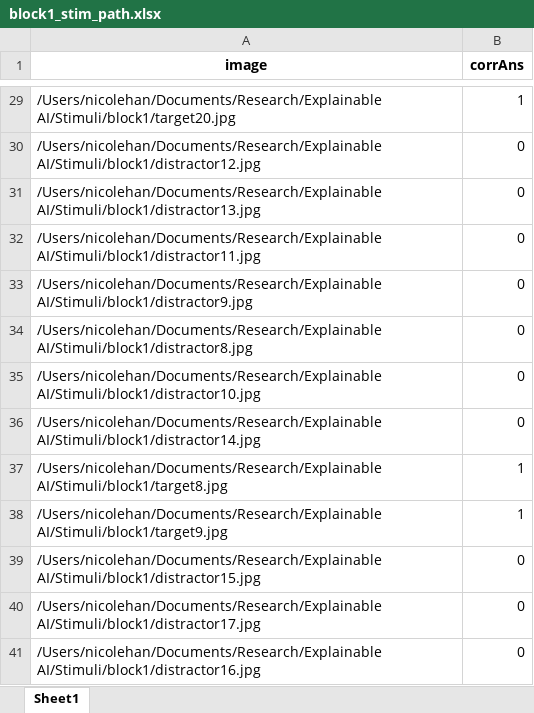
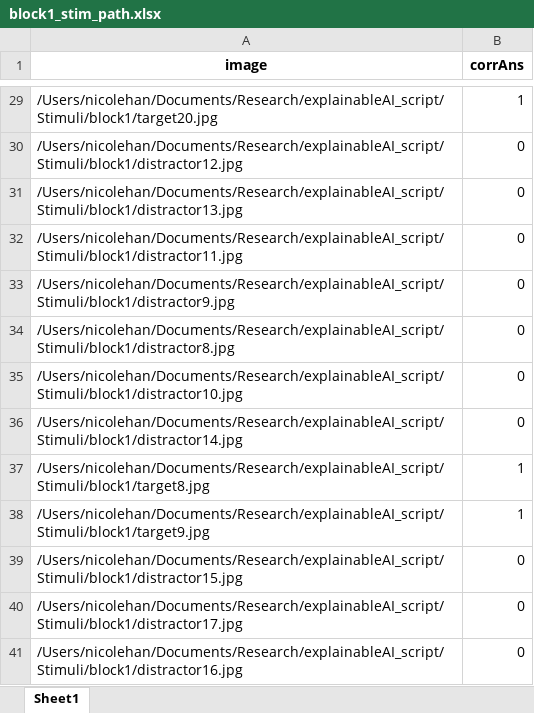
Before and after one commit to nicole7han/explainableAI_script, an Excel workbook: Stimuli/block1_stim_path.xlsx, sheet Sheet1, drawn as a sheet; only a part is shown, gaps mark what is left out; values as stored, in another font and other column widths than the file's, no borders; the diff covers the shown part only; the diff names each change by its address in the sheet, - before the commit and + after, or states it on an @@ line.

```diff
--- a/Stimuli/block1_stim_path.xlsx (sheet Sheet1)
+++ b/Stimuli/block1_stim_path.xlsx (sheet Sheet1)
-A29 (image): /Users/nicolehan/Documents/Research/Explainable AI/Stimuli/block1/target20.jpg
+A29 (image): /Users/nicolehan/Documents/Research/explainableAI_script/Stimuli/block1/target20.jpg
-A30 (image): /Users/nicolehan/Documents/Research/Explainable AI/Stimuli/block1/distractor12.jpg
+A30 (image): /Users/nicolehan/Documents/Research/explainableAI_script/Stimuli/block1/distractor12.jpg
-A31 (image): /Users/nicolehan/Documents/Research/Explainable AI/Stimuli/block1/distractor13.jpg
+A31 (image): /Users/nicolehan/Documents/Research/explainableAI_script/Stimuli/block1/distractor13.jpg
-A32 (image): /Users/nicolehan/Documents/Research/Explainable AI/Stimuli/block1/distractor11.jpg
+A32 (image): /Users/nicolehan/Documents/Research/explainableAI_script/Stimuli/block1/distractor11.jpg
-A33 (image): /Users/nicolehan/Documents/Research/Explainable AI/Stimuli/block1/distractor9.jpg
+A33 (image): /Users/nicolehan/Documents/Research/explainableAI_script/Stimuli/block1/distractor9.jpg
-A34 (image): /Users/nicolehan/Documents/Research/Explainable AI/Stimuli/block1/distractor8.jpg
+A34 (image): /Users/nicolehan/Documents/Research/explainableAI_script/Stimuli/block1/distractor8.jpg
-A35 (image): /Users/nicolehan/Documents/Research/Explainable AI/Stimuli/block1/distractor10.jpg
+A35 (image): /Users/nicolehan/Documents/Research/explainableAI_script/Stimuli/block1/distractor10.jpg
-A36 (image): /Users/nicolehan/Documents/Research/Explainable AI/Stimuli/block1/distractor14.jpg
+A36 (image): /Users/nicolehan/Documents/Research/explainableAI_script/Stimuli/block1/distractor14.jpg
-A37 (image): /Users/nicolehan/Documents/Research/Explainable AI/Stimuli/block1/target8.jpg
+A37 (image): /Users/nicolehan/Documents/Research/explainableAI_script/Stimuli/block1/target8.jpg
-A38 (image): /Users/nicolehan/Documents/Research/Explainable AI/Stimuli/block1/target9.jpg
+A38 (image): /Users/nicolehan/Documents/Research/explainableAI_script/Stimuli/block1/target9.jpg
-A39 (image): /Users/nicolehan/Documents/Research/Explainable AI/Stimuli/block1/distractor15.jpg
+A39 (image): /Users/nicolehan/Documents/Research/explainableAI_script/Stimuli/block1/distractor15.jpg
-A40 (image): /Users/nicolehan/Documents/Research/Explainable AI/Stimuli/block1/distractor17.jpg
+A40 (image): /Users/nicolehan/Documents/Research/explainableAI_script/Stimuli/block1/distractor17.jpg
-A41 (image): /Users/nicolehan/Documents/Research/Explainable AI/Stimuli/block1/distractor16.jpg
+A41 (image): /Users/nicolehan/Documents/Research/explainableAI_script/Stimuli/block1/distractor16.jpg
```
Also changed, not shown: 27 edited cells elsewhere in this sheet, Stimuli/block2_stim_path.xlsx, Stimuli/block3_stim_path.xlsx, 4 other files.
